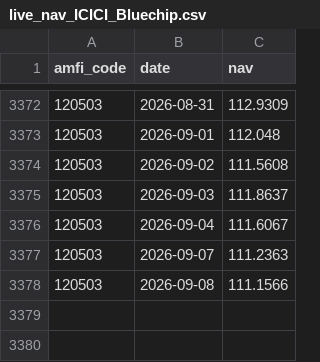
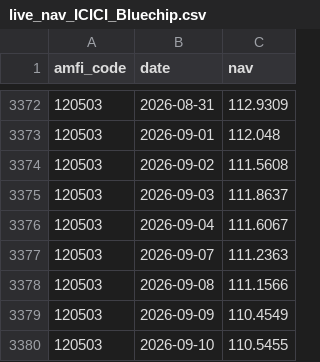
Before and after one commit to rajeevreddy23/Day-1-Data-ingestion-complete, a CSV file: data/raw/live_nav_ICICI_Bluechip.csv, drawn as a sheet; only a part is shown, gaps mark what is left out.

```diff
--- a/data/raw/live_nav_ICICI_Bluechip.csv
+++ b/data/raw/live_nav_ICICI_Bluechip.csv
@@ -3378 +3378,3 @@ amfi_code,date,nav
 120503,2026-09-08,111.1566
+120503,2026-09-09,110.4549
+120503,2026-09-10,110.5455
```
Also changed, not shown: data/raw/live_nav_Axis_Bluechip.csv, data/raw/live_nav_HDFC_Top_100.csv, 4 other files.
